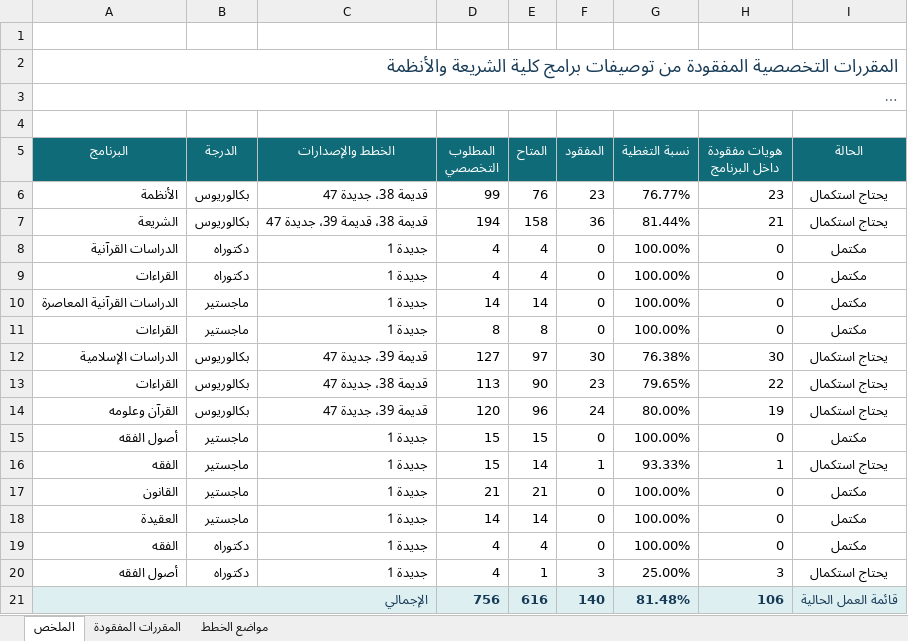
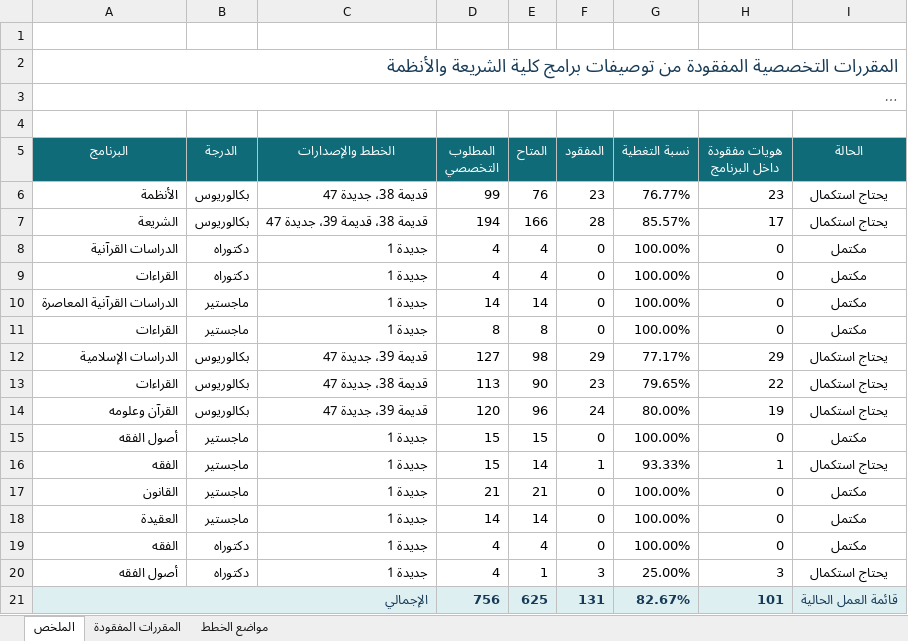
Before and after one commit to majed354/courseOfShar3ah, an Excel workbook: قائمة_المقررات_التخصصية_المفقودة_2026-09-10.xlsx, sheet الملخص, drawn as a sheet; long unchanged cells end in …; values as stored, in another font and other column widths than the file's, no borders; conditional formats not drawn; the diff names each change by its address in the sheet, - before the commit and + after, or states it on an @@ line.

```diff
--- a/قائمة_المقررات_التخصصية_المفقودة_2026-09-10.xlsx (sheet الملخص)
+++ b/قائمة_المقررات_التخصصية_المفقودة_2026-09-10.xlsx (sheet الملخص)
-E7 (المتاح): 158
+E7 (المتاح): 166
-F7 (المفقود): 36
+F7 (المفقود): 28
-G7 (نسبة التغطية): 81.44%
+G7 (نسبة التغطية): 85.57%
-H7 (هويات مفقودة داخل البرنامج): 21
+H7 (هويات مفقودة داخل البرنامج): 17
-E12 (المتاح): 97
+E12 (المتاح): 98
-F12 (المفقود): 30
+F12 (المفقود): 29
-G12 (نسبة التغطية): 76.38%
+G12 (نسبة التغطية): 77.17%
-H12 (هويات مفقودة داخل البرنامج): 30
+H12 (هويات مفقودة داخل البرنامج): 29
-E21 (المتاح): 616
+E21 (المتاح): 625
-F21 (المفقود): 140
+F21 (المفقود): 131
-G21 (نسبة التغطية): 81.48%
+G21 (نسبة التغطية): 82.67%
-H21 (هويات مفقودة داخل البرنامج): 106
+H21 (هويات مفقودة داخل البرنامج): 101
```
Also changed, not shown: sheet مواضع الخطط, sheet المقررات المفقودة, 22 other files.
